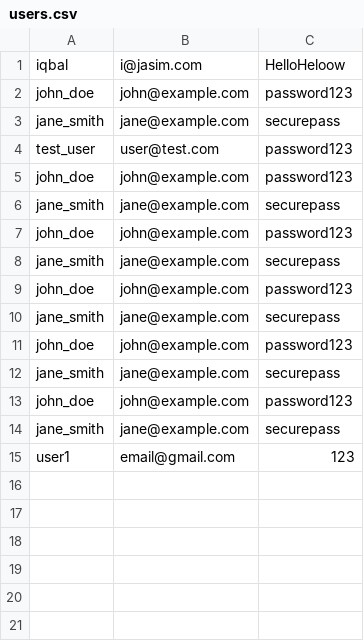
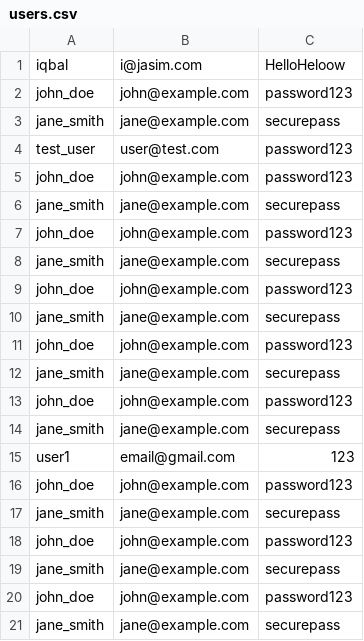
Before and after one commit to iqbalkhosti/jasim, a CSV file: users.csv, drawn as a sheet.

```diff
--- a/users.csv
+++ b/users.csv
@@ -15 +15,7 @@ jane_smith,jane@example.com,securepass
 user1,email@gmail.com,123
+john_doe,john@example.com,password123
+jane_smith,jane@example.com,securepass
+john_doe,john@example.com,password123
+jane_smith,jane@example.com,securepass
+john_doe,john@example.com,password123
+jane_smith,jane@example.com,securepass
```
Also changed, not shown: database.csv, wishlists.csv, 1 other file.
